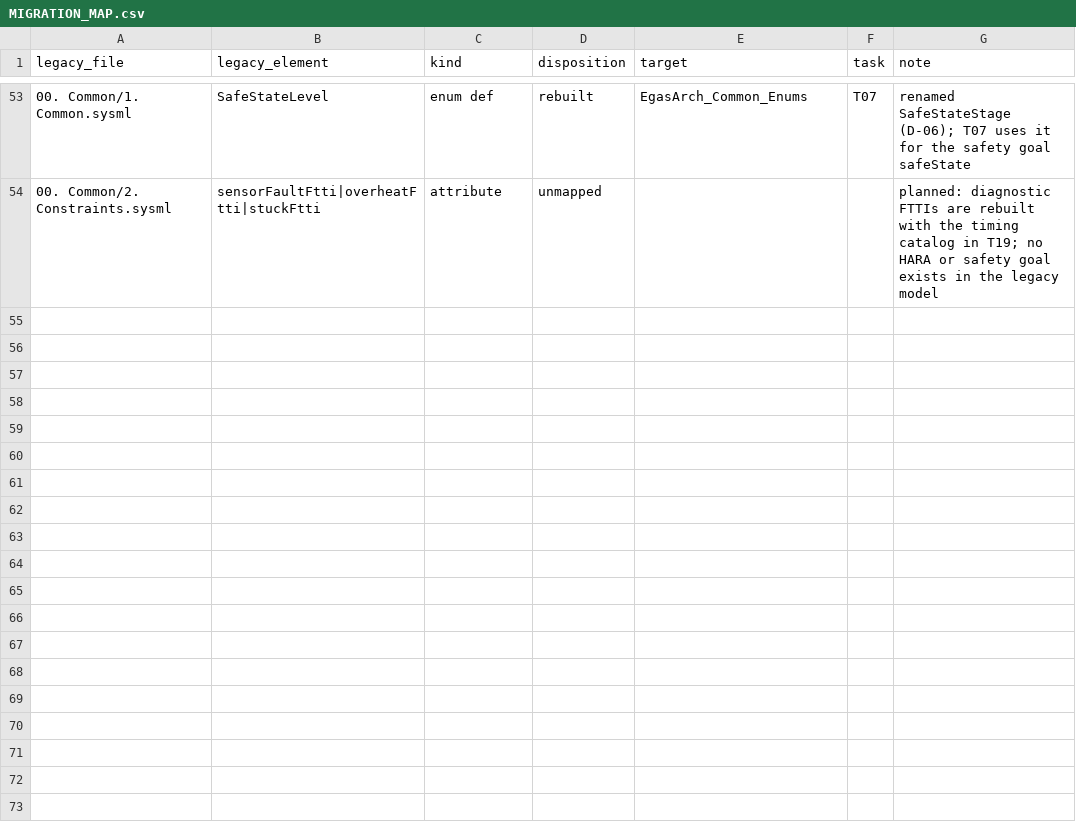
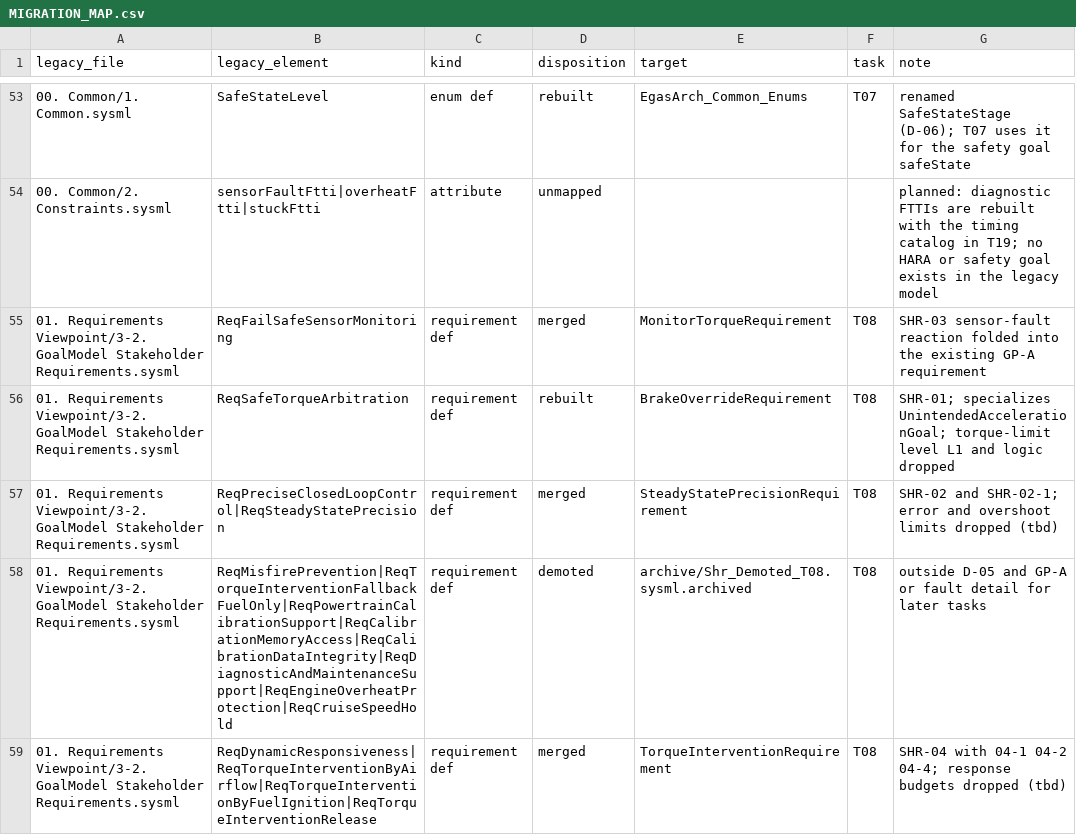
Before and after one commit to suhochu/EGASwithSysMLV2, a CSV file: egas2/memory/MIGRATION_MAP.csv, drawn as a sheet; only a part is shown, gaps mark what is left out; the diff covers the shown part only; the diff names each change by its address in the sheet, - before the commit and + after, or states it on an @@ line.

Commit message:
egas2: T08 stakeholder requirements (SHR)

```diff
--- a/egas2/memory/MIGRATION_MAP.csv
+++ b/egas2/memory/MIGRATION_MAP.csv
+row 55: 01. Requirements Viewpoint/3-2. GoalModel Stakeholder Requirements.sysml | ReqFailSafeSensorMonitoring | requirement def | merged | MonitorTorqueRequirement | T08 | SHR-03 sensor-fault reaction folded into the existing GP-A requirement
+row 56: 01. Requirements Viewpoint/3-2. GoalModel Stakeholder Requirements.sysml | ReqSafeTorqueArbitration | requirement def | rebuilt | BrakeOverrideRequirement | T08 | SHR-01; specializes UnintendedAccelerationGoal; torque-limit level L1 and logic dropped
+row 57: 01. Requirements Viewpoint/3-2. GoalModel Stakeholder Requirements.sysml | ReqPreciseClosedLoopControl|ReqSteadyStatePrecision | requirement def | merged | SteadyStatePrecisionRequirement | T08 | SHR-02 and SHR-02-1; error and overshoot limits dropped (tbd)
+row 58: 01. Requirements Viewpoint/3-2. GoalModel Stakeholder Requirements.sysml | ReqMisfirePrevention|ReqTorqueInterventionFallbackFuelOnly|ReqPowertrainCalibrationSupport|ReqCalibrationMemoryAccess|ReqCalibrationDataIntegrity|ReqDiagnosticAndMaintenanceSupport|ReqEngineOverheatProtection|ReqCruiseSpeedHold | requirement def | demoted | archive/Shr_Demoted_T08.sysml.archived | T08 | outside D-05 and GP-A or fault detail for later tasks
+row 59: 01. Requirements Viewpoint/3-2. GoalModel Stakeholder Requirements.sysml | ReqDynamicResponsiveness|ReqTorqueInterventionByAirflow|ReqTorqueInterventionByFuelIgnition|ReqTorqueInterventionRelease | requirement def | merged | TorqueInterventionRequirement | T08 | SHR-04 with 04-1 04-2 04-4; response budgets dropped (tbd)
```
Also changed, not shown: 4 added rows and 4 edited cells elsewhere in this file, egas2/memory/KPI_LOG.csv, 12 other files.
